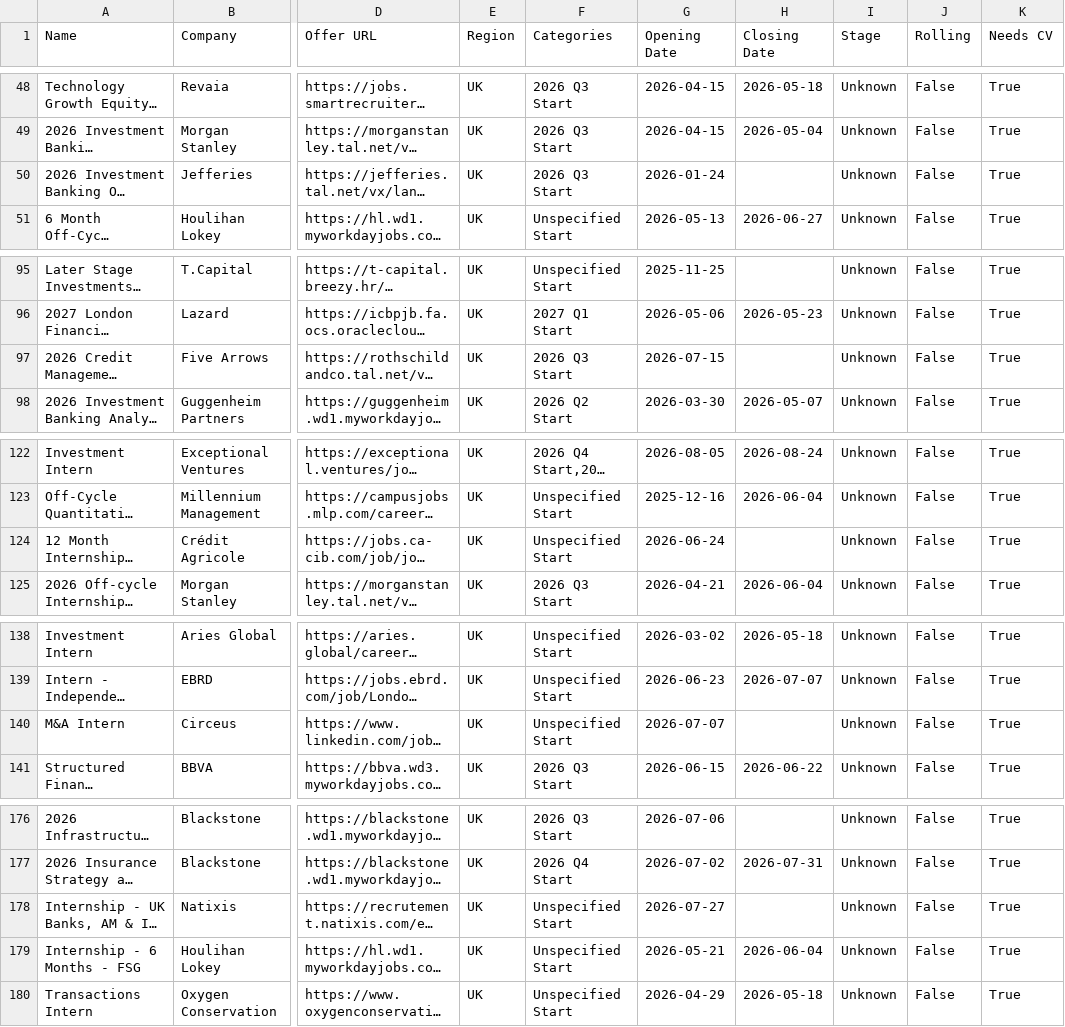
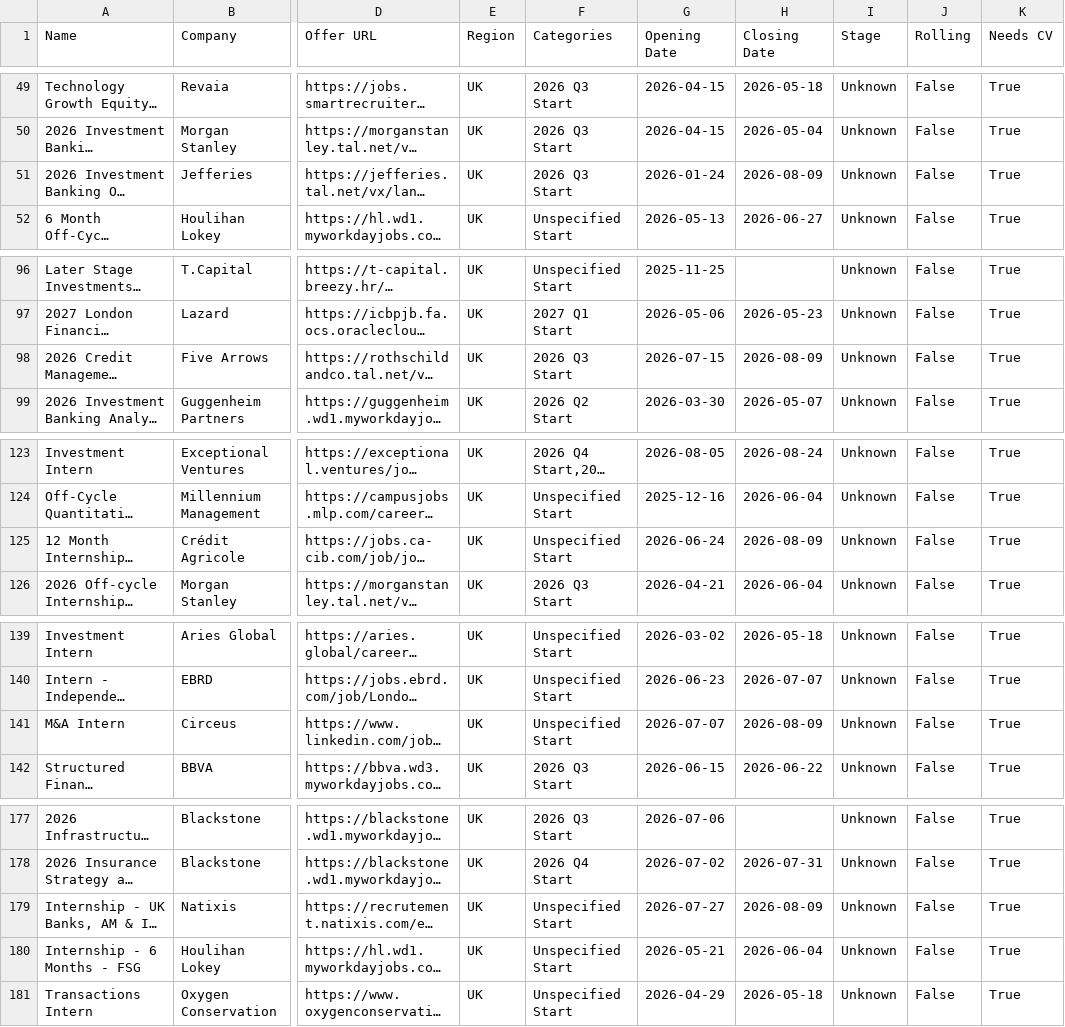
Before and after one commit to ludovicstvys/SummerIntern, a CSV file: processus_ouverts_uk_off_cycle.csv, drawn as a sheet; only a part is shown, gaps mark what is left out; long unchanged cells end in …; addresses are those after the commit; the diff covers the shown part only; the diff names each change by its address in the sheet, - before the commit and + after, or states it on an @@ line.

```diff
--- a/processus_ouverts_uk_off_cycle.csv
+++ b/processus_ouverts_uk_off_cycle.csv
-H51 (Closing Date): (empty)
+H51 (Closing Date): 2026-08-09
-H98 (Closing Date): (empty)
+H98 (Closing Date): 2026-08-09
-H125 (Closing Date): (empty)
+H125 (Closing Date): 2026-08-09
-H141 (Closing Date): (empty)
+H141 (Closing Date): 2026-08-09
-H179 (Closing Date): (empty)
+H179 (Closing Date): 2026-08-09
```
Also changed, not shown: 1 added row and 8 edited cells elsewhere in this file.
